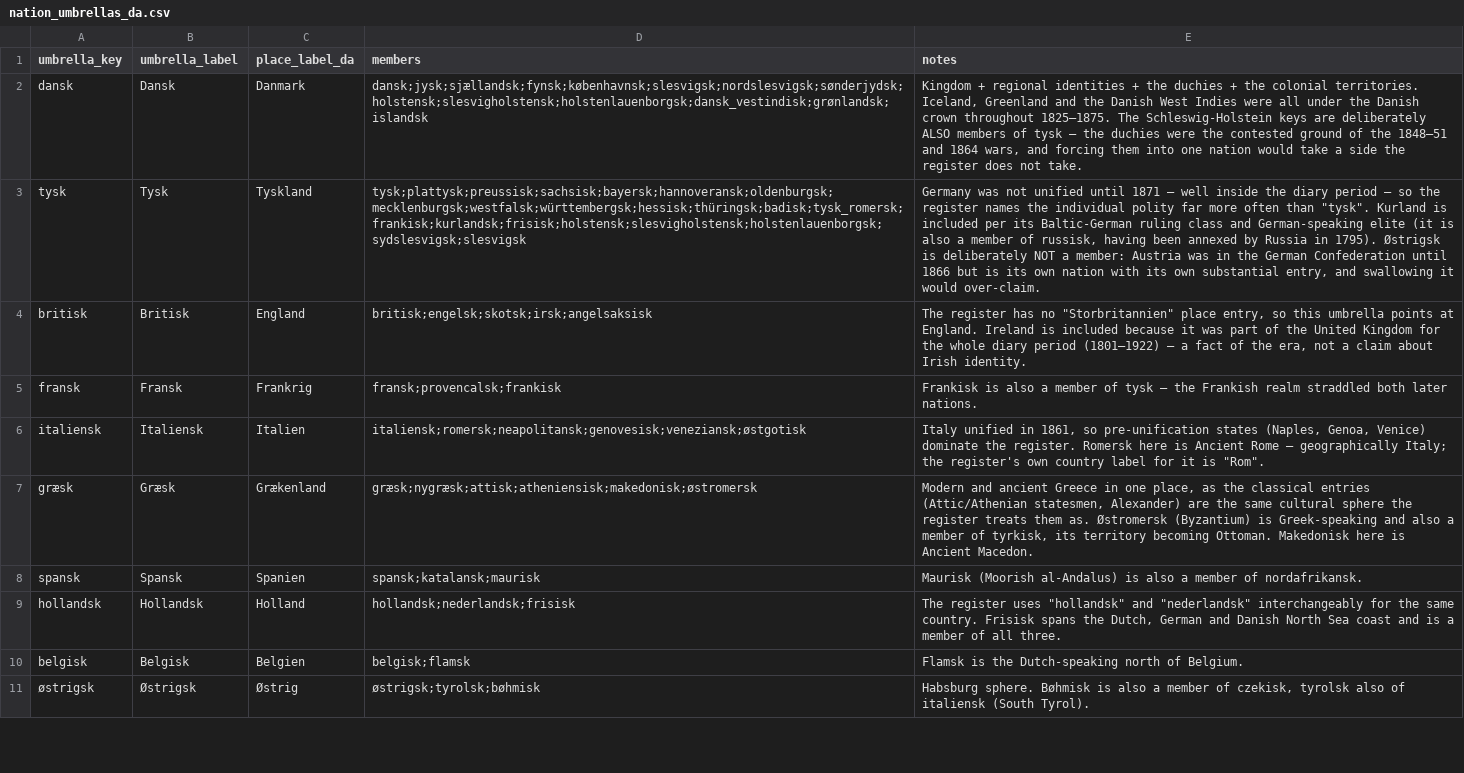
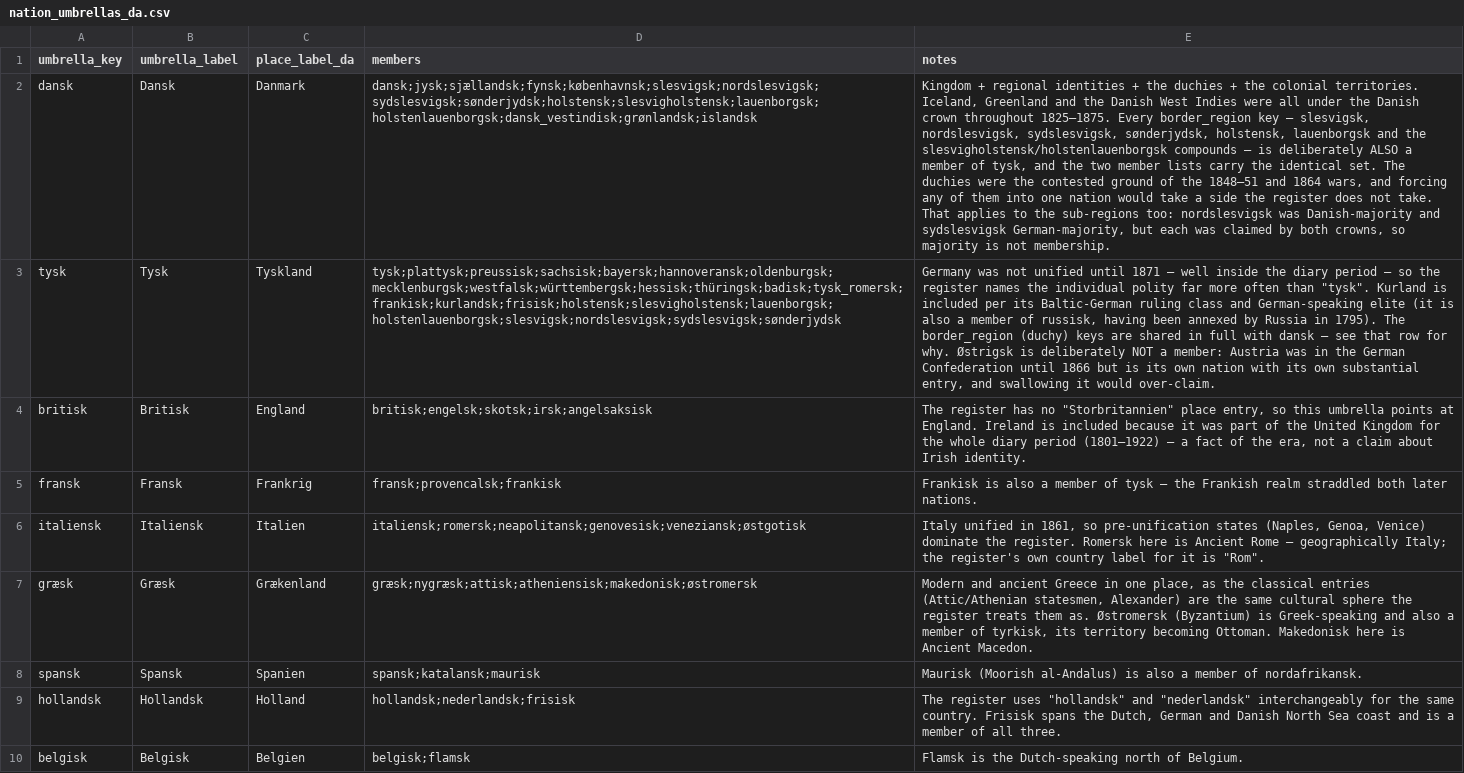
Before and after one commit to ogierMontanus/hca-open-repo-redesign, a CSV file: data/curated/nation_umbrellas_da.csv, drawn as a sheet; only a part is shown; the shorter side is filled out with more unchanged rows; the diff names each change by its address in the sheet, - before the commit and + after, or states it on an @@ line.

```diff
--- a/data/curated/nation_umbrellas_da.csv
+++ b/data/curated/nation_umbrellas_da.csv
-D2 (members): dansk;jysk;sjællandsk;fynsk;københavnsk;slesvigsk;nordslesvigsk;sønderjydsk;holstensk;slesvigholstensk;holstenlauenborgsk;dansk_vestindisk;grønlandsk;islandsk
+D2 (members): dansk;jysk;sjællandsk;fynsk;københavnsk;slesvigsk;nordslesvigsk;sydslesvigsk;sønderjydsk;holstensk;slesvigholstensk;lauenborgsk;holstenlauenborgsk;dansk_vestindisk;grønlandsk;islandsk
-E2 (notes): …throughout 1825–1875. The Schleswig-Holstein keys are deliberately ALSO members of tysk — the duchies were the contested ground of the 1848–51 and 1864 wars, and forcing them into one nation would take a side the register does not take.
+E2 (notes): …throughout 1825–1875. Every border_region key — slesvigsk, nordslesvigsk, sydslesvigsk, sønderjydsk, holstensk, lauenborgsk and the slesvigholstensk/holstenlauenborgsk compounds — is deliberately ALSO a member of tysk, and the two member lists carry the identical set. The duchies were the contested ground of the 1848–51 and 1864 wars, and forcing any of them into one nation would take a side the register does not take. That applies to the sub-regions too: nordslesvigsk was Danish-majority and sydslesvigsk German-majority, but each was claimed by both crowns, so majority is not membership.
-D3 (members): tysk;plattysk;preussisk;sachsisk;bayersk;hannoveransk;oldenburgsk;mecklenburgsk;westfalsk;württembergsk;hessisk;thüringsk;badisk;tysk_romersk;frankisk;kurlandsk;frisisk;holstensk;slesvigholstensk;holstenlauenborgsk;sydslesvigsk;slesvigsk
+D3 (members): tysk;plattysk;preussisk;sachsisk;bayersk;hannoveransk;oldenburgsk;mecklenburgsk;westfalsk;württembergsk;hessisk;thüringsk;badisk;tysk_romersk;frankisk;kurlandsk;frisisk;holstensk;slesvigholstensk;lauenborgsk;holstenlauenborgsk;slesvigsk;nordslesvigsk;sydslesvigsk;sønderjydsk
-E3 (notes): …in 1795). Østrigsk is…
+E3 (notes): …in 1795). The border_region (duchy) keys are shared in full with dansk — see that row for why. Østrigsk is…
```
Also changed, not shown: data/curated/ethnic_adjectives_da.csv, data/normalized/work_languages.csv, 1 other file.
